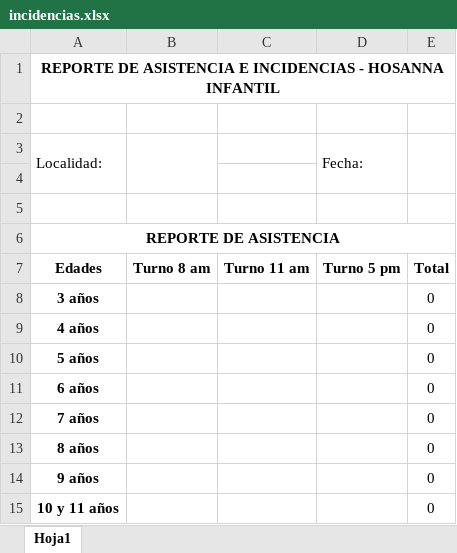
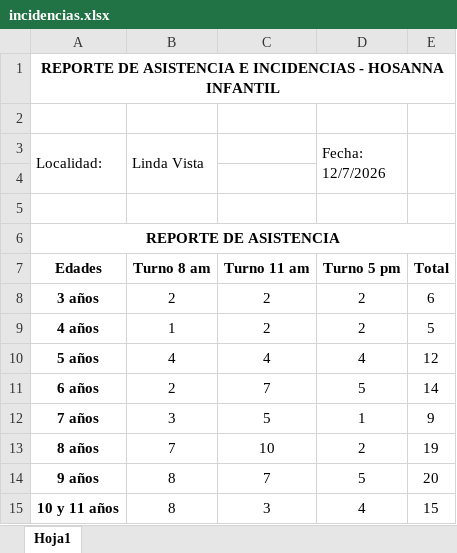
Before and after one commit to smartinezdisciple/ministerio_infantil, an Excel workbook: backend/incidencias.xlsx, sheet Hoja1, drawn as a sheet; only a part is shown; values as stored, in another font and other column widths than the file's, no borders; the diff covers the shown part only; the diff names each change by its address in the sheet, - before the commit and + after, or states it on an @@ line.

Commit message:
chore: actualizar plantilla de incidencias

```diff
--- a/backend/incidencias.xlsx (sheet Hoja1)
+++ b/backend/incidencias.xlsx (sheet Hoja1)
-B3: (empty)
+B3: Linda Vista
-D3: Fecha:
+D3: Fecha: 12/7/2026
-B8 (Linda Vista): (empty)
+B8 (Linda Vista): 2
-C8:C9: (empty)
+C8:C9: 2
-D8:D9 (Fecha: 12/7/2026): (empty)
+D8:D9 (Fecha: 12/7/2026): 2
-E8: 0
+E8: 6
-B9 (Linda Vista): (empty)
+B9 (Linda Vista): 1
-E9: 0
+E9: 5
-B10 (Linda Vista): (empty)
+B10 (Linda Vista): 4
-C10: (empty)
+C10: 4
-D10 (Fecha: 12/7/2026): (empty)
+D10 (Fecha: 12/7/2026): 4
-E10: 0
+E10: 12
-B11 (Linda Vista): (empty)
+B11 (Linda Vista): 2
-C11: (empty)
+C11: 7
-D11 (Fecha: 12/7/2026): (empty)
+D11 (Fecha: 12/7/2026): 5
-E11: 0
+E11: 14
-B12 (Linda Vista): (empty)
+B12 (Linda Vista): 3
-C12: (empty)
+C12: 5
-D12 (Fecha: 12/7/2026): (empty)
+D12 (Fecha: 12/7/2026): 1
-E12: 0
+E12: 9
-B13 (Linda Vista): (empty)
+B13 (Linda Vista): 7
-C13: (empty)
+C13: 10
-D13 (Fecha: 12/7/2026): (empty)
+D13 (Fecha: 12/7/2026): 2
-E13: 0
+E13: 19
-B14:B15 (Linda Vista): (empty)
+B14:B15 (Linda Vista): 8
-C14: (empty)
+C14: 7
-D14 (Fecha: 12/7/2026): (empty)
+D14 (Fecha: 12/7/2026): 5
-E14: 0
+E14: 20
-C15: (empty)
+C15: 3
-D15 (Fecha: 12/7/2026): (empty)
+D15 (Fecha: 12/7/2026): 4
-E15: 0
+E15: 15
```
Also changed, not shown: 12 edited cells elsewhere in this sheet.
